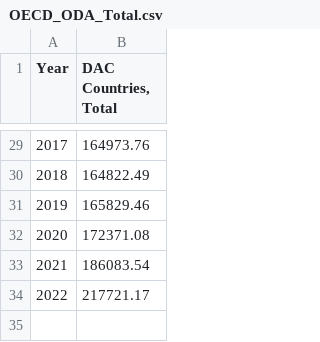
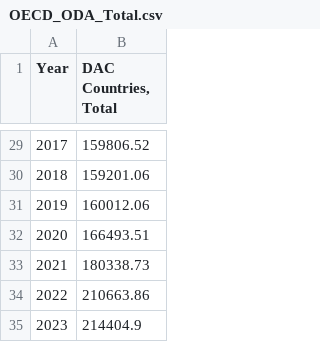
Before and after one commit to Qery-Data/ODA-Datatracker, a CSV file: data/OECD_ODA_Total.csv, drawn as a sheet; only a part is shown, gaps mark what is left out; the diff covers the shown part only.

```diff
--- a/data/OECD_ODA_Total.csv
+++ b/data/OECD_ODA_Total.csv
@@ -29,6 +29,7 @@ Year,"DAC Countries, Total"
-2017,164973.76
-2018,164822.49
-2019,165829.46
-2020,172371.08
-2021,186083.54
-2022,217721.17
+2017,159806.52
+2018,159201.06
+2019,160012.06
+2020,166493.51
+2021,180338.73
+2022,210663.86
+2023,214404.9
```
Also changed, not shown: 27 edited cells elsewhere in this file, data/OECD_ODA_GNI_Total.csv, data/OECD_ODA_GNI_Total_Country.csv, 3 other files.
